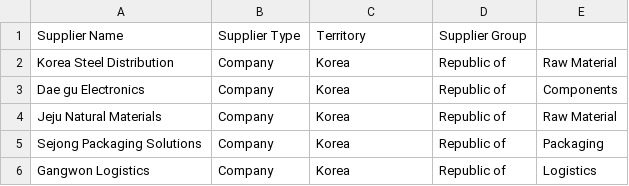
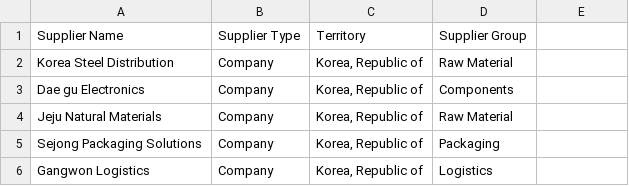
Before and after one commit to skerishKang/150-erpnext-ai-erp, a CSV file: samples/data/erpnext-demo/03-suppliers.csv, drawn as a sheet.

```diff
--- a/samples/data/erpnext-demo/03-suppliers.csv
+++ b/samples/data/erpnext-demo/03-suppliers.csv
@@ -1,6 +1,6 @@
 Supplier Name,Supplier Type,Territory,Supplier Group
-Korea Steel Distribution,Company,Korea, Republic of,Raw Material
-Dae gu Electronics,Company,Korea, Republic of,Components
-Jeju Natural Materials,Company,Korea, Republic of,Raw Material
-Sejong Packaging Solutions,Company,Korea, Republic of,Packaging
-Gangwon Logistics,Company,Korea, Republic of,Logistics
+Korea Steel Distribution,Company,"Korea, Republic of",Raw Material
+Dae gu Electronics,Company,"Korea, Republic of",Components
+Jeju Natural Materials,Company,"Korea, Republic of",Raw Material
+Sejong Packaging Solutions,Company,"Korea, Republic of",Packaging
+Gangwon Logistics,Company,"Korea, Republic of",Logistics
```
Also changed, not shown: samples/data/erpnext-demo/02-customers.csv, 3 other files.
